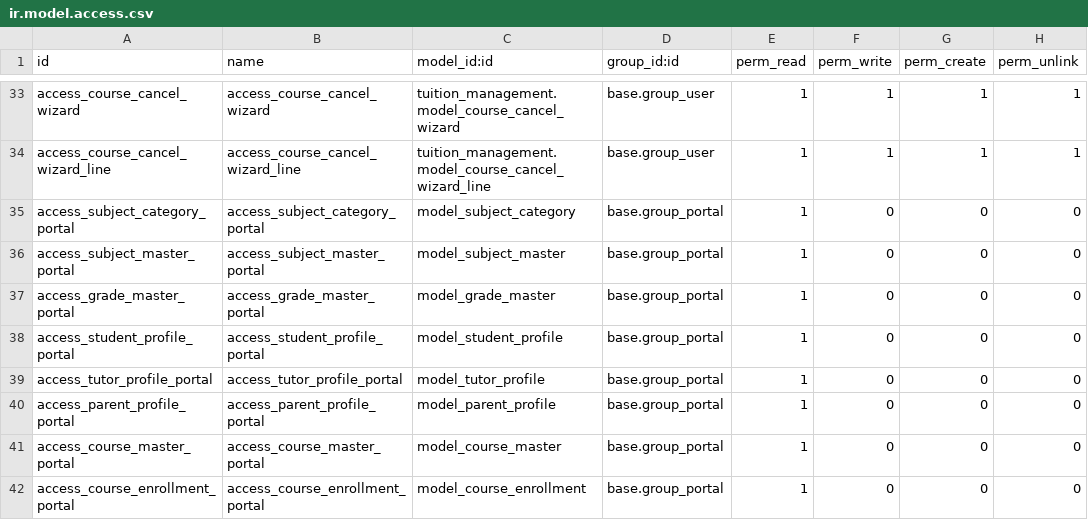
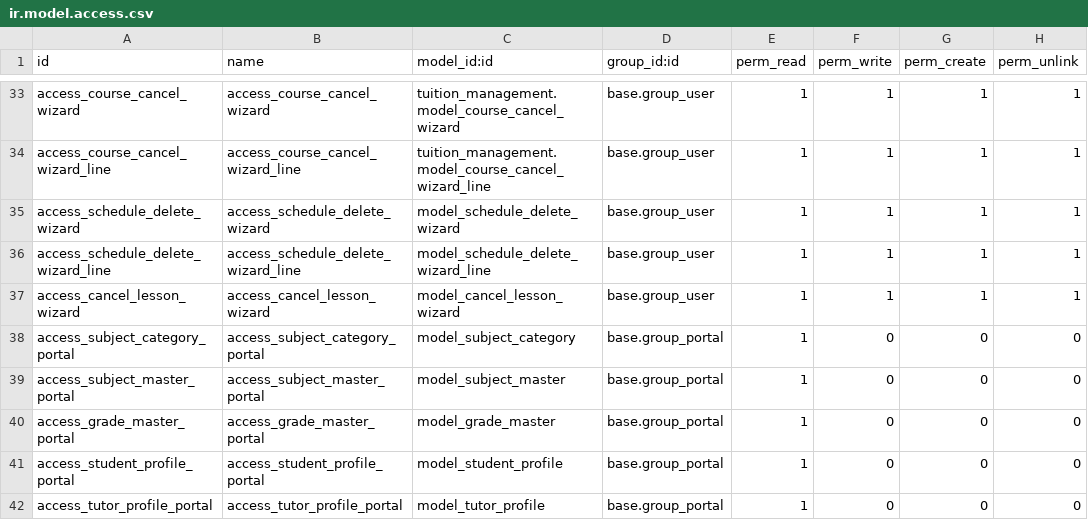
Before and after one commit to catchtommy/odoo-community, a CSV file: addons/tuition_management/security/ir.model.access.csv, drawn as a sheet; only a part is shown, gaps mark what is left out; the shorter side is filled out with more unchanged rows; the diff names each change by its address in the sheet, - before the commit and + after, or states it on an @@ line.

Commit message:
feat: Implement schedule deletion and lesson cancellation wizards with associated UI updates

```diff
--- a/addons/tuition_management/security/ir.model.access.csv
+++ b/addons/tuition_management/security/ir.model.access.csv
+row 35: access_schedule_delete_wizard | access_schedule_delete_wizard | model_schedule_delete_wizard | base.group_user | 1 | 1 | 1 | 1
+row 36: access_schedule_delete_wizard_line | access_schedule_delete_wizard_line | model_schedule_delete_wizard_line | base.group_user | 1 | 1 | 1 | 1
+row 37: access_cancel_lesson_wizard | access_cancel_lesson_wizard | model_cancel_lesson_wizard | base.group_user | 1 | 1 | 1 | 1
```
Also changed, not shown: 2 other files.
